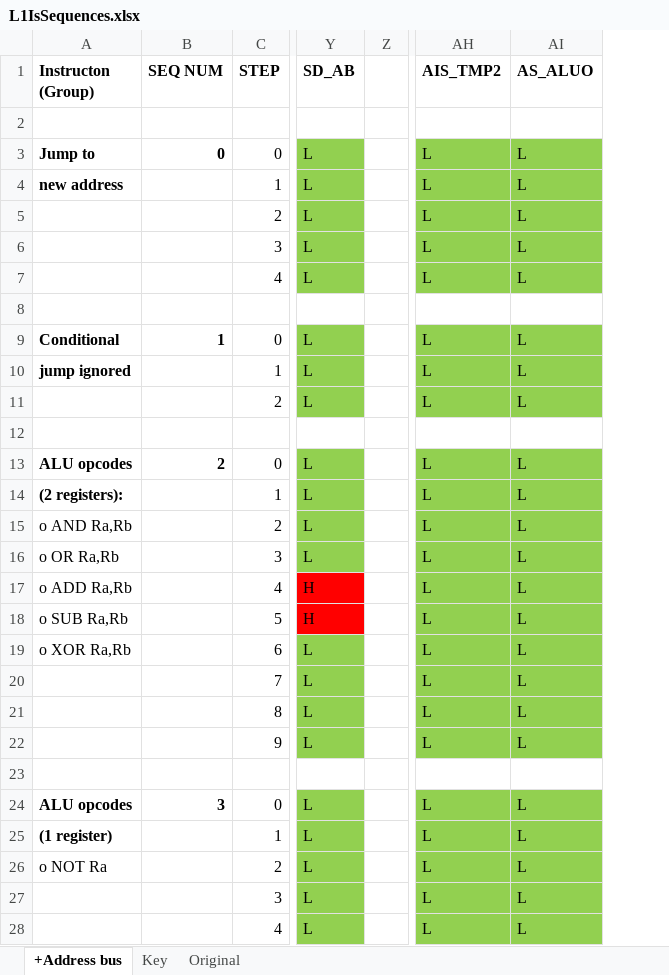
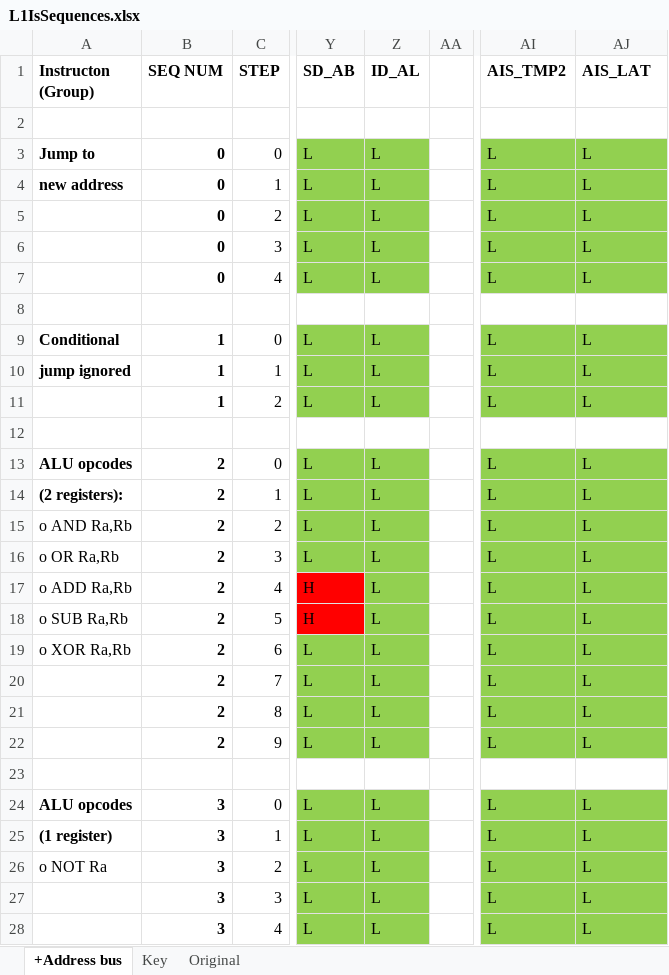
Before and after one commit to EarthGMS/Matsuzaka-I-Document, an Excel workbook: CPU Design/L1IsSequences.xlsx, sheet +Address bus, drawn as a sheet; only a part is shown, gaps mark what is left out; values as stored, in another font and other column widths than the file's, no borders; addresses are those after the commit; the diff covers the shown part only; the diff names each change by its address in the sheet, - before the commit and + after, or states it on an @@ line.

Commit message:
Add latch in RAM Address Control
Previously RET and POP Ra relied on using ALU output to put new SP value on RAM address, but that wouldn't work as can't have ALU output on data bus and use data bus for reading from RAM

```diff
--- a/CPU Design/L1IsSequences.xlsx (sheet +Address bus)
+++ b/CPU Design/L1IsSequences.xlsx (sheet +Address bus)
+column Z (ID_AL), rows 3-28: L | L | L | L | L |  | L | L | L |  | L | L | L | L | L | L | L | L | L | L |  | L | L | L | L | L
-AJ1: AS_ALUO
+AJ1: AIS_LAT
-B4:B7 (SEQ NUM): (empty)
+B4:B7 (SEQ NUM): 0
-B10:B11 (SEQ NUM): (empty)
+B10:B11 (SEQ NUM): 1
-B14:B22 (SEQ NUM): (empty)
+B14:B22 (SEQ NUM): 2
-B25:B28 (SEQ NUM): (empty)
+B25:B28 (SEQ NUM): 3
```
Also changed, not shown: 125 edited cells elsewhere in this sheet, 1 other file.
